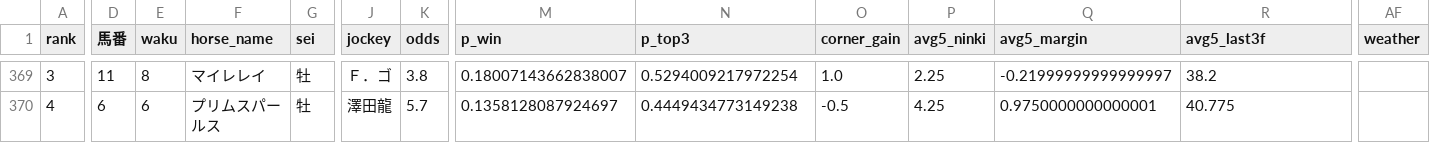
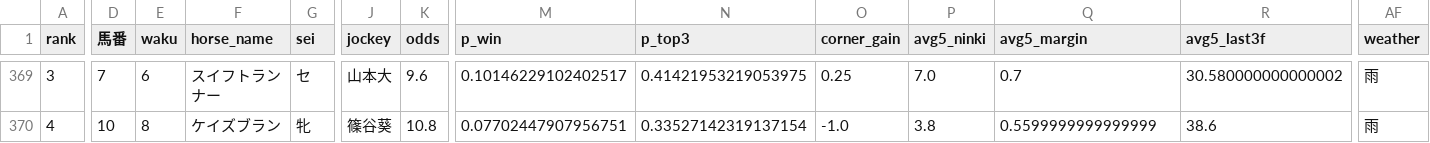
Before and after one commit to shogun524/keiba-scraper, a CSV file: scraper/scraped_data/2026-11-04_racecards_raw_predictions.csv, drawn as a sheet; only a part is shown, gaps mark what is left out; the diff covers the shown part only; the diff names each change by its address in the sheet, - before the commit and + after, or states it on an @@ line.

```diff
--- a/scraper/scraped_data/2026-11-04_racecards_raw_predictions.csv
+++ b/scraper/scraped_data/2026-11-04_racecards_raw_predictions.csv
-D369 (馬番): 11
+D369 (馬番): 7
-E369 (waku): 8
+E369 (waku): 6
-F369 (horse_name): マイレレイ
+F369 (horse_name): スイフトランナー
-G369 (sei): 牡
+G369 (sei): セ
-J369 (jockey): Ｆ．ゴ
+J369 (jockey): 山本大
-K369 (odds): 3.8
+K369 (odds): 9.6
-M369 (p_win): 0.18007143662838007
+M369 (p_win): 0.10146229102402517
-N369 (p_top3): 0.5294009217972254
+N369 (p_top3): 0.41421953219053975
-O369 (corner_gain): 1.0
+O369 (corner_gain): 0.25
-P369 (avg5_ninki): 2.25
+P369 (avg5_ninki): 7.0
-Q369 (avg5_margin): -0.21999999999999997
+Q369 (avg5_margin): 0.7
-R369 (avg5_last3f): 38.2
+R369 (avg5_last3f): 30.580000000000002
-AF369:AF370 (weather): (empty)
+AF369:AF370 (weather): 雨
-D370 (馬番): 6
+D370 (馬番): 10
-E370 (waku): 6
+E370 (waku): 8
-F370 (horse_name): プリムスパールス
+F370 (horse_name): ケイズブラン
-G370 (sei): 牡
+G370 (sei): 牝
-J370 (jockey): 澤田龍
+J370 (jockey): 篠谷葵
-K370 (odds): 5.7
+K370 (odds): 10.8
-M370 (p_win): 0.1358128087924697
+M370 (p_win): 0.07702447907956751
-N370 (p_top3): 0.4449434773149238
+N370 (p_top3): 0.33527142319137154
-O370 (corner_gain): -0.5
+O370 (corner_gain): -1.0
-P370 (avg5_ninki): 4.25
+P370 (avg5_ninki): 3.8
-Q370 (avg5_margin): 0.9750000000000001
+Q370 (avg5_margin): 0.5599999999999999
-R370 (avg5_last3f): 40.775
+R370 (avg5_last3f): 38.6
```
Also changed, not shown: 160 edited cells elsewhere in this file, 4 other files.
